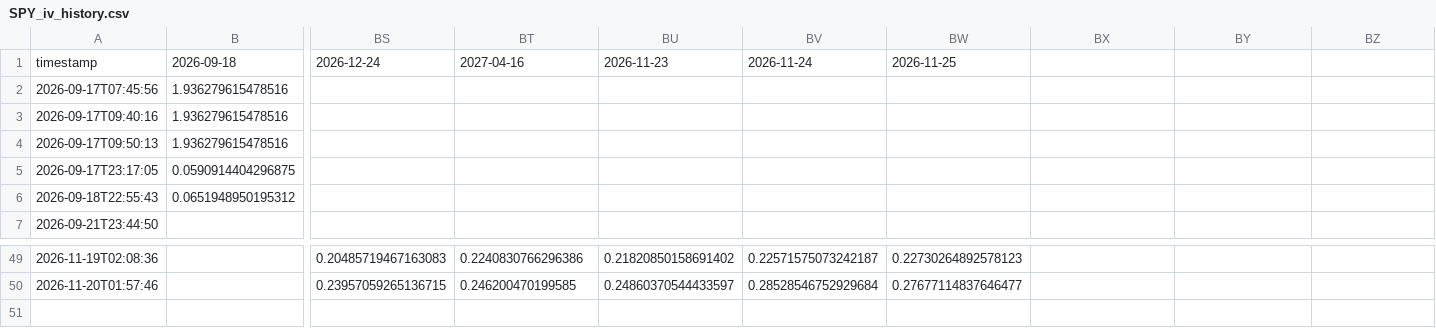
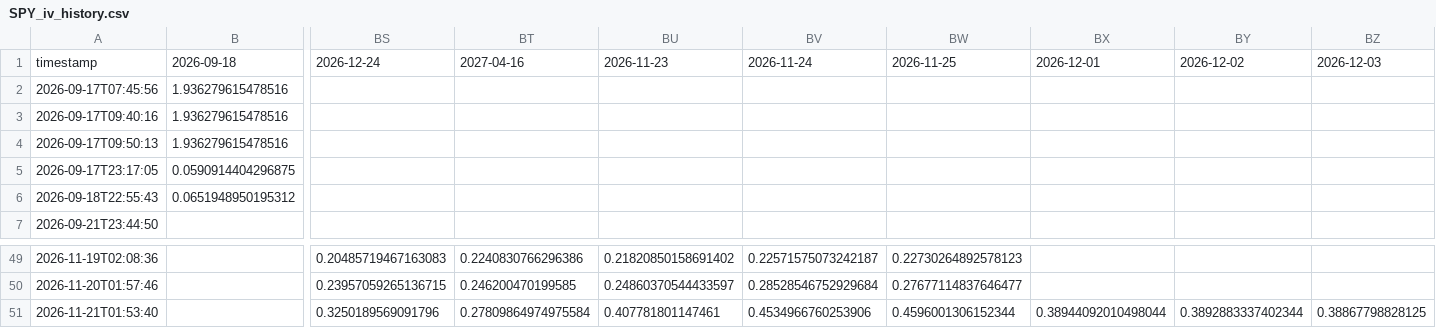
Before and after one commit to sherifabdel-ship-it/OhOptionTee, a CSV file: outputs/SPY_iv_history.csv, drawn as a sheet; only a part is shown, gaps mark what is left out; rows hold the shown columns only; the diff names each change by its address in the sheet, - before the commit and + after, or states it on an @@ line.

```diff
--- a/outputs/SPY_iv_history.csv
+++ b/outputs/SPY_iv_history.csv
-BX1: (empty)
+BX1: 2026-12-01
-BY1: (empty)
+BY1: 2026-12-02
-BZ1: (empty)
+BZ1: 2026-12-03
+row 51: 2026-11-21T01:53:40 |  | 0.3250189569091796 | 0.27809864974975584 | 0.407781801147461 | 0.4534966760253906 | 0.4596001306152344 | 0.38944092010498044 | 0.3892883337402344 | 0.38867798828125
```
Also changed, not shown: outputs/ETHU_iv_history.csv, outputs/USO_iv_history.csv, 15 other files.
